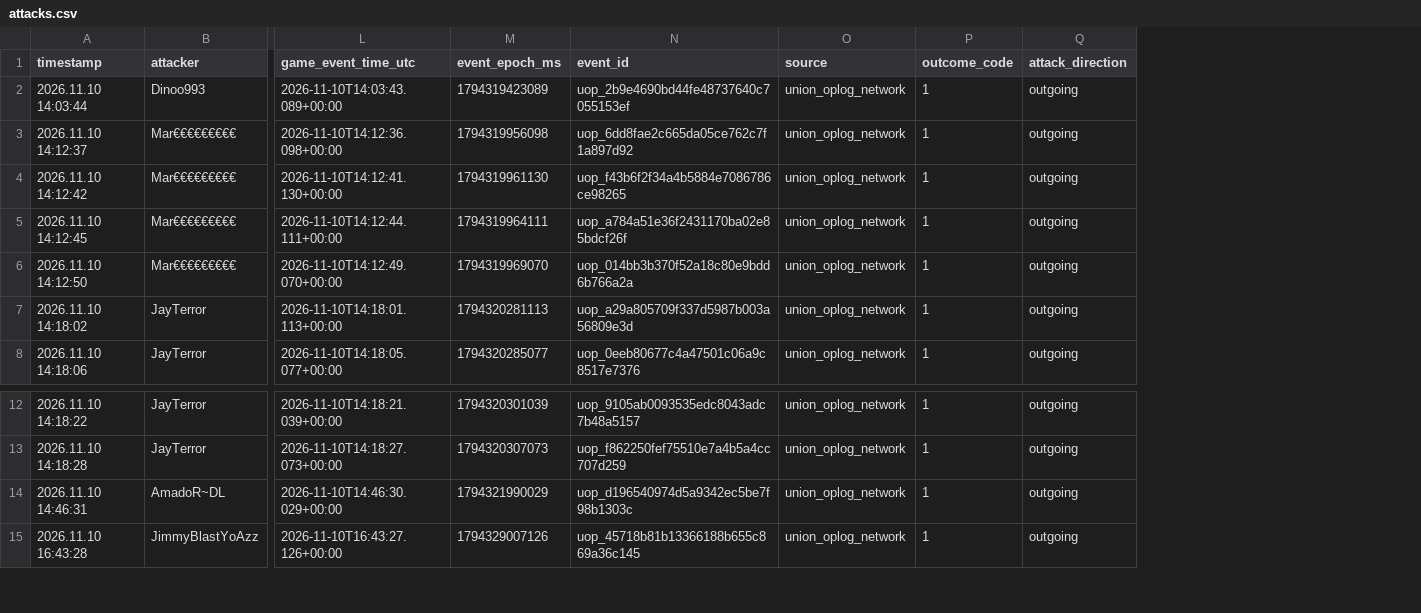
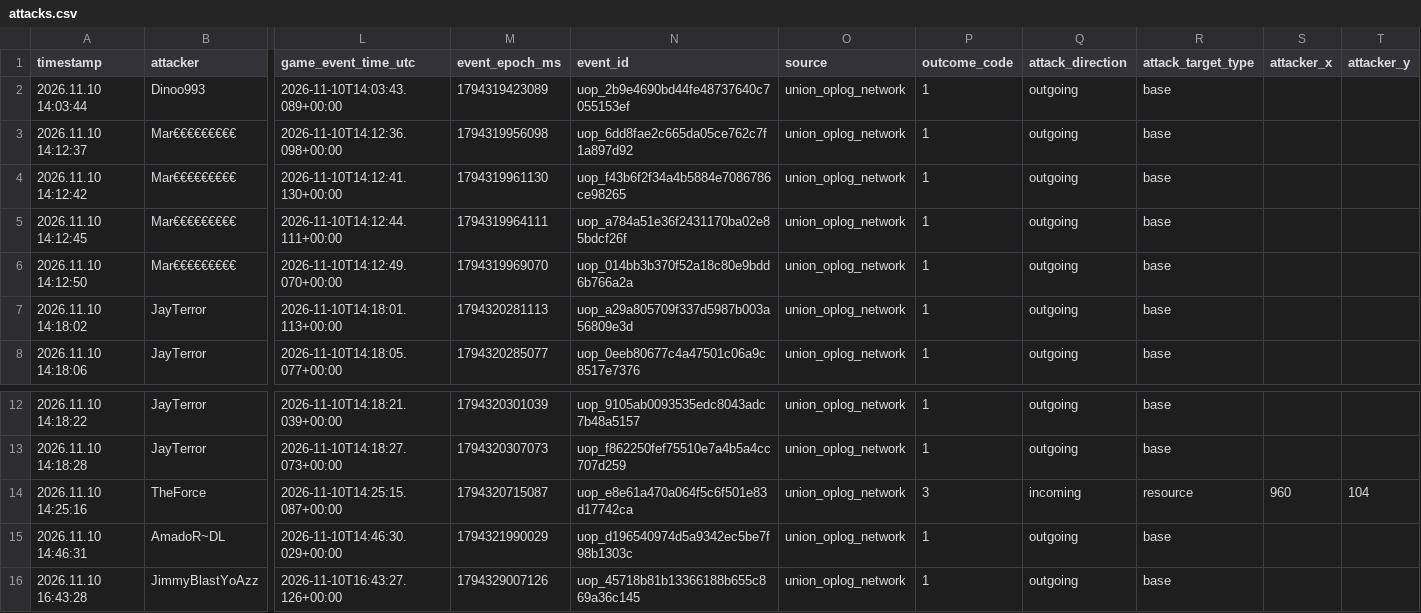
Before and after one commit to tannerr12/Z-Route, a CSV file: data/player_activity/attacks.csv, drawn as a sheet; only a part is shown, gaps mark what is left out; rows hold the shown columns only; the diff names each change by its address in the sheet, - before the commit and + after, or states it on an @@ line.

Commit message:
Show incoming resource attacks including TheForce against D3AD

```diff
--- a/data/player_activity/attacks.csv
+++ b/data/player_activity/attacks.csv
+column R (attack_target_type), rows 2-8: all base; rows 12-13: base | base; rows 15-16: base | base
+column S (attacker_x), empty
+column T (attacker_y), empty
+row 14: 2026.11.10 14:25:16 | TheForce | 2026-11-10T14:25:15.087+00:00 | 1794320715087 | uop_e8e61a470a064f5c6f501e83d17742ca | union_oplog_network | 3 | incoming | resource | 960 | 104
```
